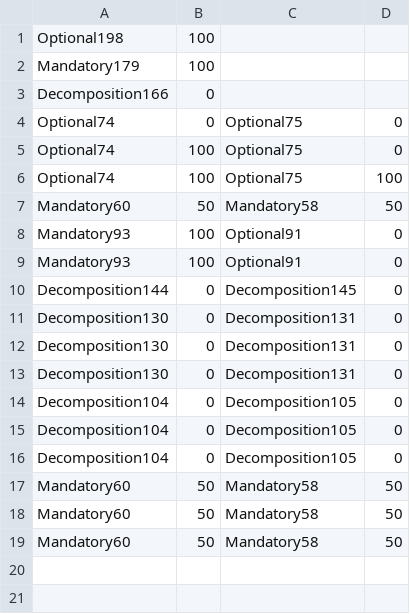
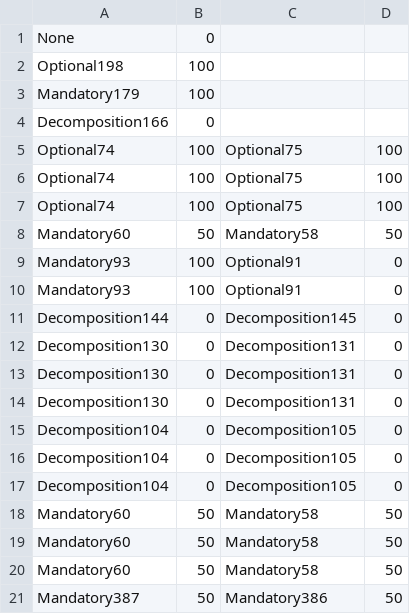
Before and after one commit to rishabt/ecse429-project, a CSV file: ecsce429BlackBox/Links_CV.csv, drawn as a sheet.

```diff
--- a/ecsce429BlackBox/Links_CV.csv
+++ b/ecsce429BlackBox/Links_CV.csv
@@ -1 +1,2 @@
+None,0
 Optional198,100
@@ -3,4 +4,4 @@ Mandatory179,100
 Decomposition166,0
-Optional74,0,Optional75,0
-Optional74,100,Optional75,0
+Optional74,100,Optional75,100
+Optional74,100,Optional75,100
 Optional74,100,Optional75,100
@@ -19 +20,2 @@ Mandatory60,50,Mandatory58,50
 Mandatory60,50,Mandatory58,50
+Mandatory387,50,Mandatory386,50
```
Also changed, not shown: ecsce429BlackBox/EvaluationStrategies.csv, ecsce429BlackBox/FeatureDiagrams.csv, 7 other files.
